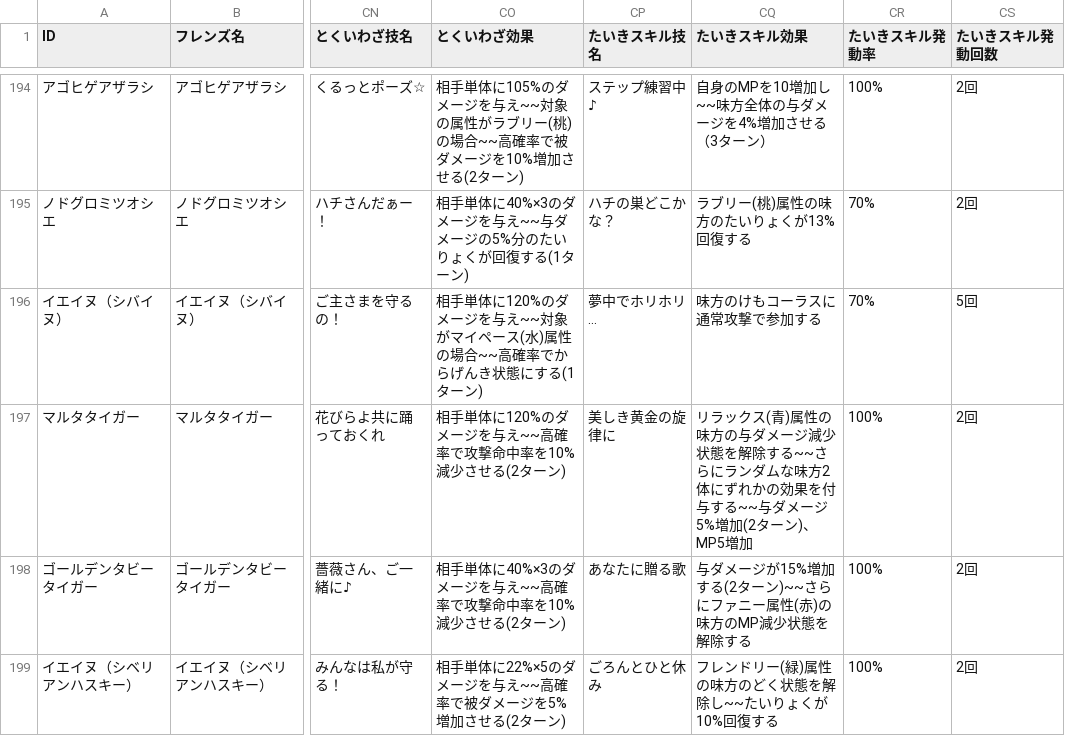
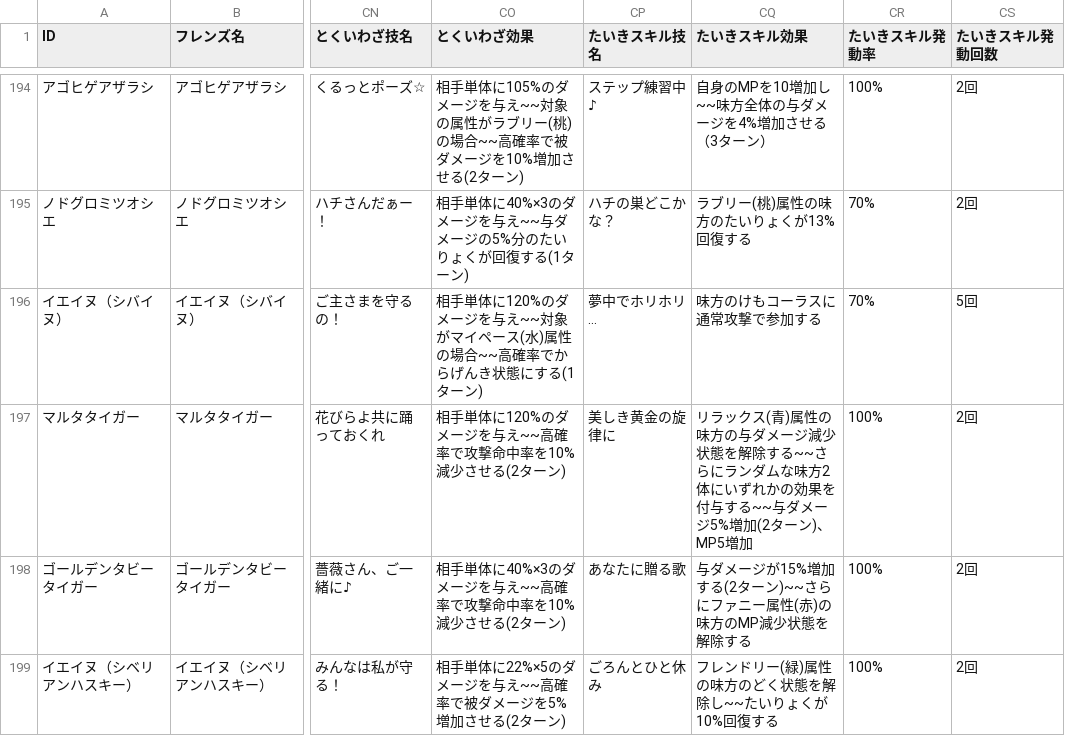
Before and after one commit to reamkf/wiki-nanodesu, a CSV file: csv/フレンズデータ.csv, drawn as a sheet; only a part is shown, gaps mark what is left out; the diff covers the shown part only; the diff names each change by its address in the sheet, - before the commit and + after, or states it on an @@ line.

```diff
--- a/csv/フレンズデータ.csv
+++ b/csv/フレンズデータ.csv
-CQ197 (たいきスキル効果): …方2体にずれかの…
+CQ197 (たいきスキル効果): …方2体にいずれかの…
```
Also changed, not shown: 28 edited cells elsewhere in this file, csv/フォトデータ.csv.
